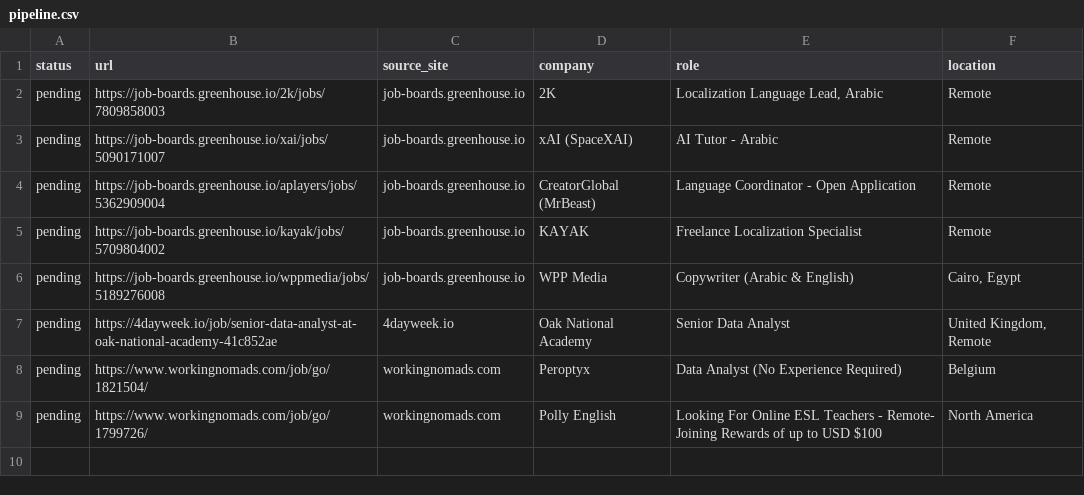
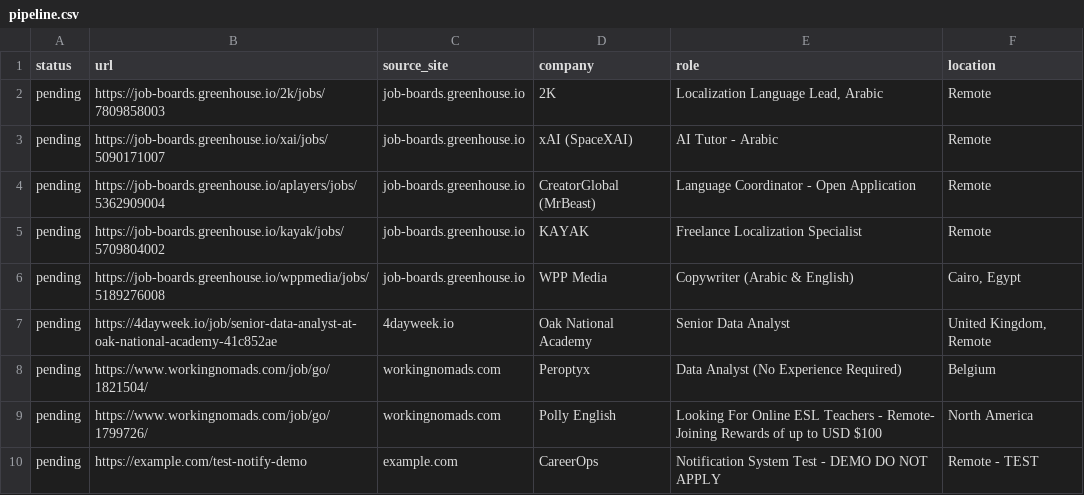
Before and after one commit to waleedba19/career-ops, a CSV file: data/pipeline.csv, drawn as a sheet.

Commit message:
chore(scan): update pipeline 2026-08-29T13:31Z

```diff
--- a/data/pipeline.csv
+++ b/data/pipeline.csv
@@ -9 +9,2 @@ status,url,source_site,company,role,location
 "pending","https://www.workingnomads.com/job/go/1799726/","workingnomads.com","Polly English","Looking For Online ESL Teachers - Remote- Joining Rewards of up to USD $100","North America"
+"pending","https://example.com/test-notify-demo","example.com","CareerOps","Notification System Test - DEMO DO NOT APPLY","Remote - TEST"
```
Also changed, not shown: data/portal-health.tsv, data/scan-runs.tsv.
